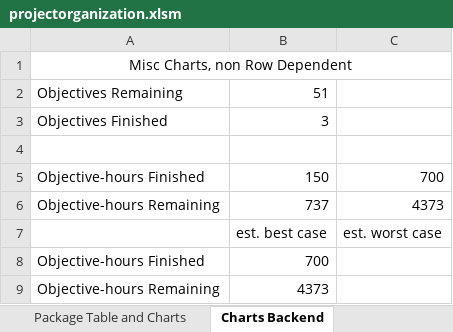
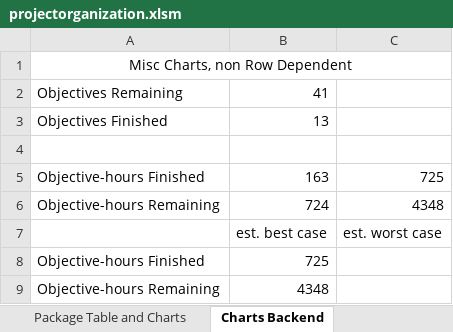
Before and after one commit to skotval05/towerOfBabel, an Excel workbook: projectorganization.xlsm, sheet Charts Backend, drawn as a sheet; values as stored, in another font and other column widths than the file's, no borders; removed rows and columns are numbered as before the commit, all else as after; the diff names each change by its address in the sheet, - before the commit and + after, or states it on an @@ line.

```diff
--- a/projectorganization.xlsm (sheet Charts Backend)
+++ b/projectorganization.xlsm (sheet Charts Backend)
-B2: 51
+B2: 41
-B3: 3
+B3: 13
-row 5: Objective-hours Finished | 150 | 700
-row 6: Objective-hours Remaining | 737 | 4373
+row 5: Objective-hours Finished | 163 | 725
+row 6: Objective-hours Remaining | 724 | 4348
-B8: 700
+B8: 725
-B9: 4373
+B9: 4348
```
Also changed, not shown: sheet Package Table and Charts, charts or pictures, 1 other file.
